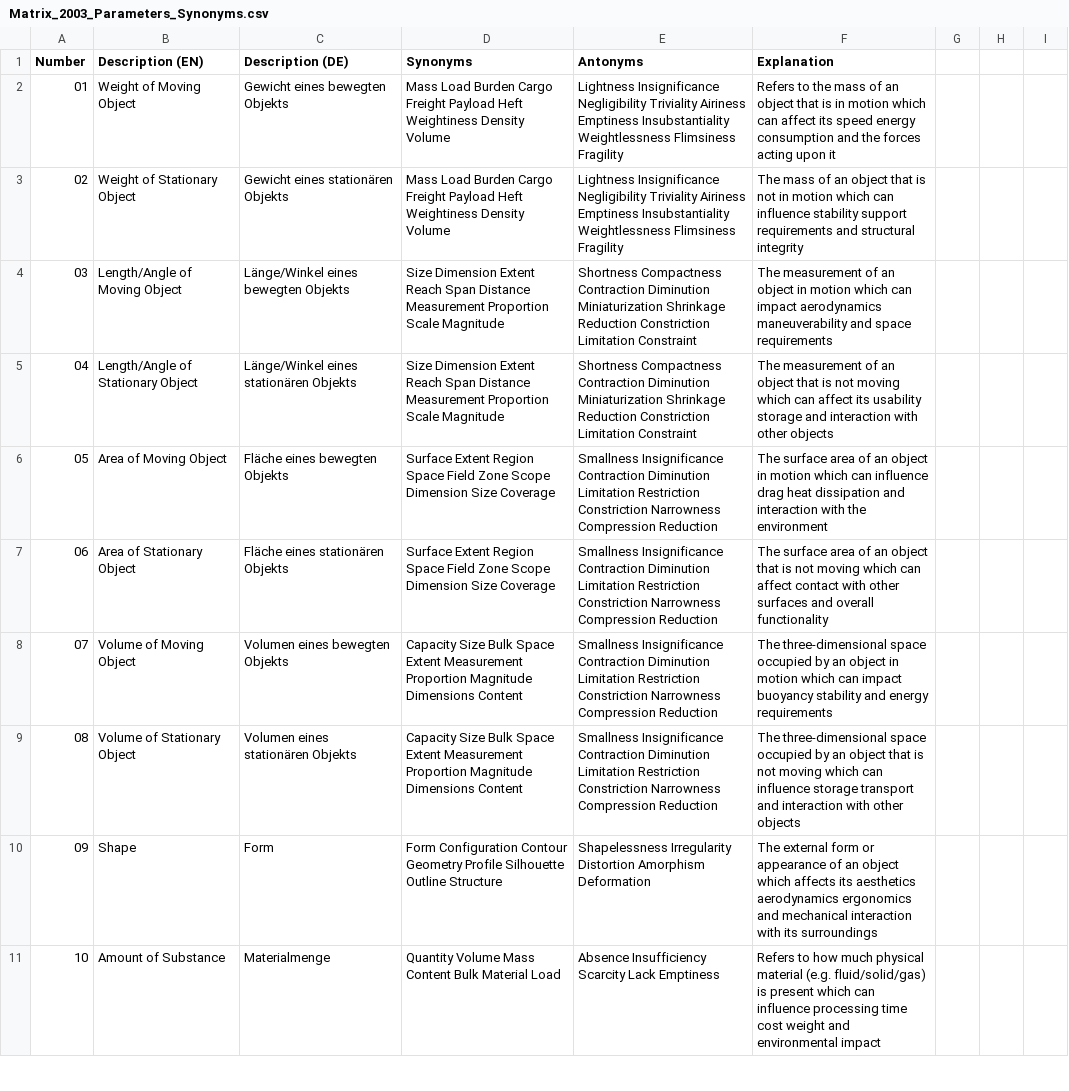
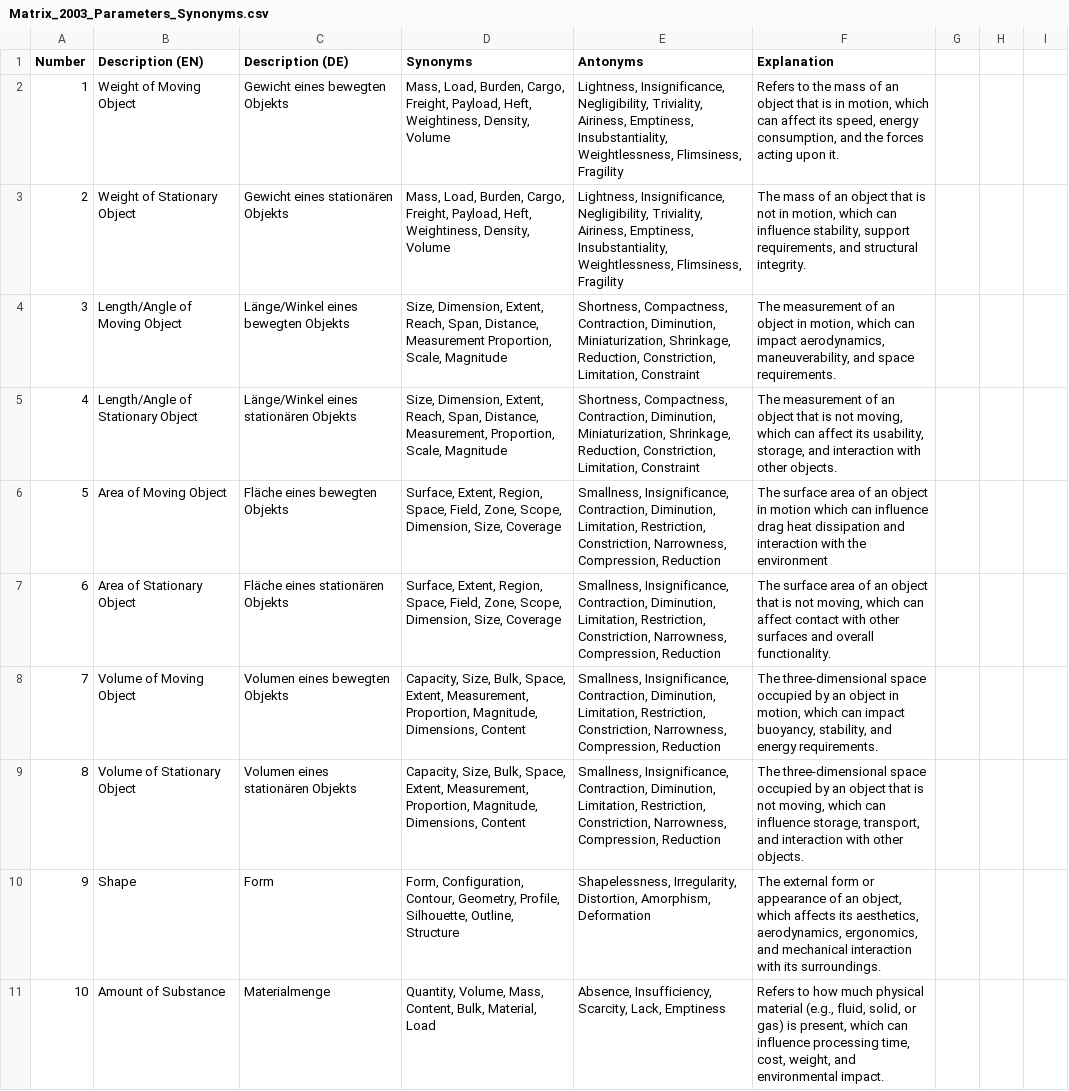
Before and after one commit to jenson500/triz-prompt-engineering, a CSV file: prompts/technical_triz/patent_analyzer/Matrix_2003_Parameters_Synonyms.csv, drawn as a sheet; only a part is shown; the diff covers the shown part only; the diff names each change by its address in the sheet, - before the commit and + after, or states it on an @@ line.

```diff
--- a/prompts/technical_triz/patent_analyzer/Matrix_2003_Parameters_Synonyms.csv
+++ b/prompts/technical_triz/patent_analyzer/Matrix_2003_Parameters_Synonyms.csv
-A2 (Number): 01
+A2 (Number): 1
-D2:D3 (Synonyms): Mass Load Burden Cargo Freight Payload Heft Weightiness Density Volume
+D2:D3 (Synonyms): Mass, Load, Burden, Cargo, Freight, Payload, Heft, Weightiness, Density, Volume
-E2:E3 (Antonyms): Lightness Insignificance Negligibility Triviality Airiness Emptiness Insubstantiality Weightlessness Flimsiness Fragility
+E2:E3 (Antonyms): Lightness, Insignificance, Negligibility, Triviality, Airiness, Emptiness, Insubstantiality, Weightlessness, Flimsiness, Fragility
-F2 (Explanation): …is in motion which can affect its speed energy consumption and the forces acting upon it
+F2 (Explanation): …is in motion, which can affect its speed, energy consumption, and the forces acting upon it.
-A3 (Number): 02
+A3 (Number): 2
-F3 (Explanation): …not in motion which can influence stability support requirements and structural integrity
+F3 (Explanation): …not in motion, which can influence stability, support requirements, and structural integrity.
-A4 (Number): 03
+A4 (Number): 3
-D4 (Synonyms): Size Dimension Extent Reach Span Distance Measurement Proportion Scale Magnitude
+D4 (Synonyms): Size, Dimension, Extent, Reach, Span, Distance, Measurement Proportion, Scale, Magnitude
-E4:E5 (Antonyms): Shortness Compactness Contraction Diminution Miniaturization Shrinkage Reduction Constriction Limitation Constraint
+E4:E5 (Antonyms): Shortness, Compactness, Contraction, Diminution, Miniaturization, Shrinkage, Reduction, Constriction, Limitation, Constraint
-F4 (Explanation): …object in motion which can impact aerodynamics maneuverability and space requirements
+F4 (Explanation): …object in motion, which can impact aerodynamics, maneuverability, and space requirements.
-A5 (Number): 04
+A5 (Number): 4
-D5 (Synonyms): Size Dimension Extent Reach Span Distance Measurement Proportion Scale Magnitude
+D5 (Synonyms): Size, Dimension, Extent, Reach, Span, Distance, Measurement, Proportion, Scale, Magnitude
-F5 (Explanation): …is not moving which can affect its usability storage and interaction with other objects
+F5 (Explanation): …is not moving, which can affect its usability, storage, and interaction with other objects.
-A6 (Number): 05
+A6 (Number): 5
-D6:D7 (Synonyms): Surface Extent Region Space Field Zone Scope Dimension Size Coverage
+D6:D7 (Synonyms): Surface, Extent, Region, Space, Field, Zone, Scope, Dimension, Size, Coverage
-E6:E9 (Antonyms): Smallness Insignificance Contraction Diminution Limitation Restriction Constriction Narrowness Compression Reduction
+E6:E9 (Antonyms): Smallness, Insignificance, Contraction, Diminution, Limitation, Restriction, Constriction, Narrowness, Compression, Reduction
-A7 (Number): 06
+A7 (Number): 6
-F7 (Explanation): …is not moving which can affect contact with other surfaces and overall functionality
+F7 (Explanation): …is not moving, which can affect contact with other surfaces and overall functionality.
-A8 (Number): 07
+A8 (Number): 7
-D8:D9 (Synonyms): Capacity Size Bulk Space Extent Measurement Proportion Magnitude Dimensions Content
+D8:D9 (Synonyms): Capacity, Size, Bulk, Space, Extent, Measurement, Proportion, Magnitude, Dimensions, Content
-F8 (Explanation): …object in motion which can impact buoyancy stability and energy requirements
+F8 (Explanation): …object in motion, which can impact buoyancy, stability, and energy requirements.
-A9 (Number): 08
+A9 (Number): 8
-F9 (Explanation): …is not moving which can influence storage transport and interaction with other objects
+F9 (Explanation): …is not moving, which can influence storage, transport, and interaction with other objects.
-A10 (Number): 09
+A10 (Number): 9
-D10 (Synonyms): Form Configuration Contour Geometry Profile Silhouette Outline Structure
+D10 (Synonyms): Form, Configuration, Contour, Geometry, Profile, Silhouette, Outline, Structure
-E10 (Antonyms): Shapelessness Irregularity Distortion Amorphism Deformation
+E10 (Antonyms): Shapelessness, Irregularity, Distortion, Amorphism, Deformation
-F10 (Explanation): …of an object which affects its aesthetics aerodynamics ergonomics and mechanical interaction with its surroundings
+F10 (Explanation): …of an object, which affects its aesthetics, aerodynamics, ergonomics, and mechanical interaction with its surroundings.
-D11 (Synonyms): Quantity Volume Mass Content Bulk Material Load
+D11 (Synonyms): Quantity, Volume, Mass, Content, Bulk, Material, Load
-E11 (Antonyms): Absence Insufficiency Scarcity Lack Emptiness
+E11 (Antonyms): Absence, Insufficiency, Scarcity, Lack, Emptiness
-F11 (Explanation): …physical material (e.g. fluid/solid/gas) is present which can influence processing time cost weight and environmental impact
+F11 (Explanation): …physical material (e.g., fluid, solid, or gas) is present, which can influence processing time, cost, weight, and environmental impact.
```
Also changed, not shown: 131 edited cells elsewhere in this file.
